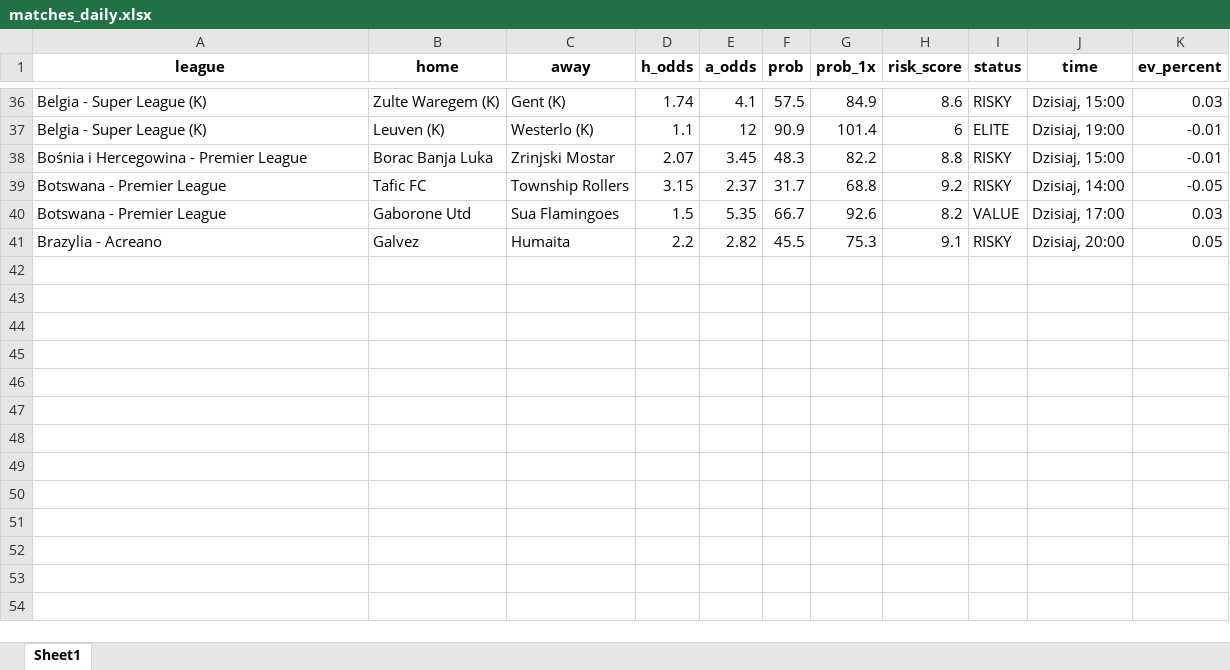
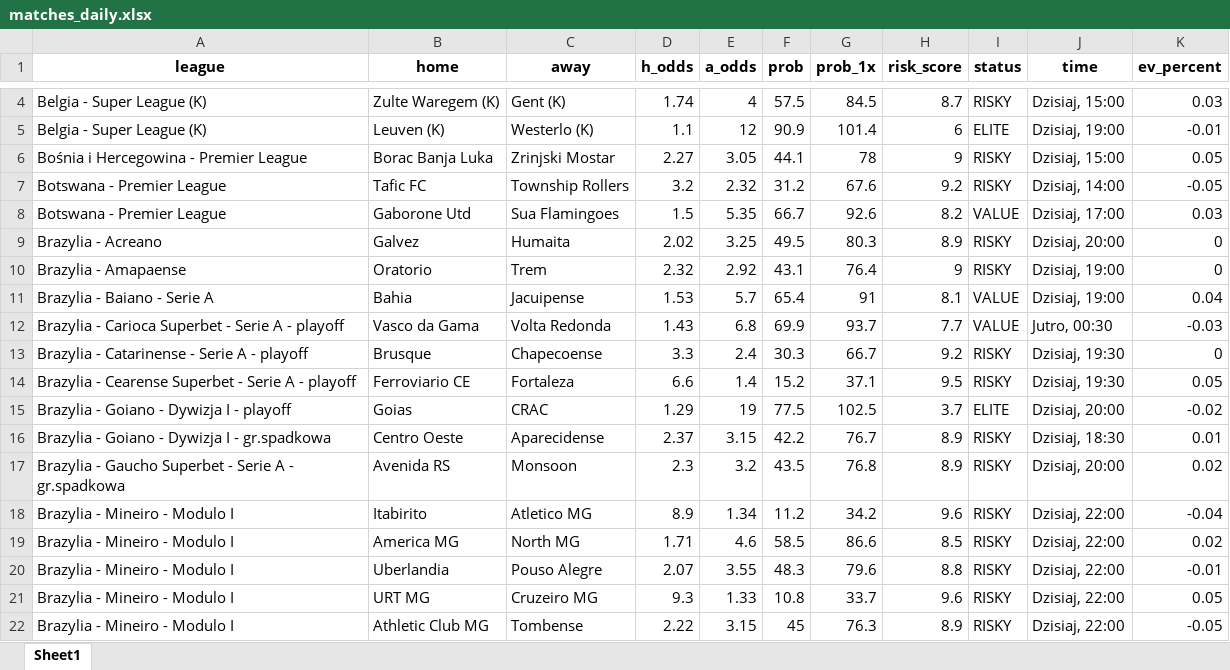
Before and after one commit to Byadiso/webscraper_advanced, an Excel workbook: matches_daily.xlsx, sheet Sheet1, drawn as a sheet; only a part is shown, gaps mark what is left out; values as stored, in another font and other column widths than the file's, no borders; addresses are those after the commit; the diff covers the shown part only; the diff names each change by its address in the sheet, - before the commit and + after, or states it on an @@ line.

```diff
--- a/matches_daily.xlsx (sheet Sheet1)
+++ b/matches_daily.xlsx (sheet Sheet1)
-E4 (a_odds): 4.1
+E4 (a_odds): 4
-G4 (prob_1x): 84.9
+G4 (prob_1x): 84.5
-H4 (risk_score): 8.6
+H4 (risk_score): 8.7
-D6 (h_odds): 2.07
+D6 (h_odds): 2.27
-E6 (a_odds): 3.45
+E6 (a_odds): 3.05
-F6 (prob): 48.3
+F6 (prob): 44.1
-G6 (prob_1x): 82.2
+G6 (prob_1x): 78
-H6 (risk_score): 8.8
+H6 (risk_score): 9
-K6 (ev_percent): -0.01
+K6 (ev_percent): 0.05
-D7 (h_odds): 3.15
+D7 (h_odds): 3.2
-E7 (a_odds): 2.37
+E7 (a_odds): 2.32
-F7 (prob): 31.7
+F7 (prob): 31.2
-G7 (prob_1x): 68.8
+G7 (prob_1x): 67.6
-D9 (h_odds): 2.2
+D9 (h_odds): 2.02
-E9 (a_odds): 2.82
+E9 (a_odds): 3.25
-F9 (prob): 45.5
+F9 (prob): 49.5
-G9 (prob_1x): 75.3
+G9 (prob_1x): 80.3
-H9 (risk_score): 9.1
+H9 (risk_score): 8.9
-K9 (ev_percent): 0.05
+K9 (ev_percent): 0
+row 10: Brazylia - Amapaense | Oratorio | Trem | 2.32 | 2.92 | 43.1 | 76.4 | 9 | RISKY | Dzisiaj, 19:00 | 0
+row 11: Brazylia - Baiano - Serie A | Bahia | Jacuipense | 1.53 | 5.7 | 65.4 | 91 | 8.1 | VALUE | Dzisiaj, 19:00 | 0.04
+row 12: Brazylia - Carioca Superbet - Serie A - playoff | Vasco da Gama | Volta Redonda | 1.43 | 6.8 | 69.9 | 93.7 | 7.7 | VALUE | Jutro, 00:30 | -0.03
+row 13: Brazylia - Catarinense - Serie A - playoff | Brusque | Chapecoense | 3.3 | 2.4 | 30.3 | 66.7 | 9.2 | RISKY | Dzisiaj, 19:30 | 0
+row 14: Brazylia - Cearense Superbet - Serie A - playoff | Ferroviario CE | Fortaleza | 6.6 | 1.4 | 15.2 | 37.1 | 9.5 | RISKY | Dzisiaj, 19:30 | 0.05
+row 15: Brazylia - Goiano - Dywizja I - playoff | Goias | CRAC | 1.29 | 19 | 77.5 | 102.5 | 3.7 | ELITE | Dzisiaj, 20:00 | -0.02
+row 16: Brazylia - Goiano - Dywizja I - gr.spadkowa | Centro Oeste | Aparecidense | 2.37 | 3.15 | 42.2 | 76.7 | 8.9 | RISKY | Dzisiaj, 18:30 | 0.01
+row 17: Brazylia - Gaucho Superbet - Serie A - gr.spadkowa | Avenida RS | Monsoon | 2.3 | 3.2 | 43.5 | 76.8 | 8.9 | RISKY | Dzisiaj, 20:00 | 0.02
+row 18: Brazylia - Mineiro - Modulo I | Itabirito | Atletico MG | 8.9 | 1.34 | 11.2 | 34.2 | 9.6 | RISKY | Dzisiaj, 22:00 | -0.04
+row 19: Brazylia - Mineiro - Modulo I | America MG | North MG | 1.71 | 4.6 | 58.5 | 86.6 | 8.5 | RISKY | Dzisiaj, 22:00 | 0.02
+row 20: Brazylia - Mineiro - Modulo I | Uberlandia | Pouso Alegre | 2.07 | 3.55 | 48.3 | 79.6 | 8.8 | RISKY | Dzisiaj, 22:00 | -0.01
+row 21: Brazylia - Mineiro - Modulo I | URT MG | Cruzeiro MG | 9.3 | 1.33 | 10.8 | 33.7 | 9.6 | RISKY | Dzisiaj, 22:00 | 0.05
+row 22: Brazylia - Mineiro - Modulo I | Athletic Club MG | Tombense | 2.22 | 3.15 | 45 | 76.3 | 8.9 | RISKY | Dzisiaj, 22:00 | -0.05
```
Also changed, not shown: 23 added rows, 32 removed rows and 10 edited cells elsewhere in this sheet, 1 other file.
